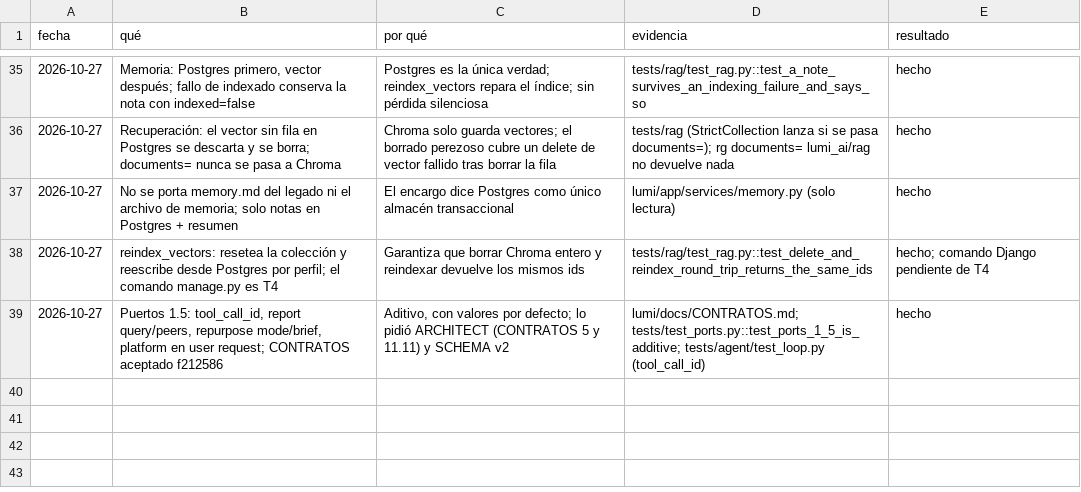
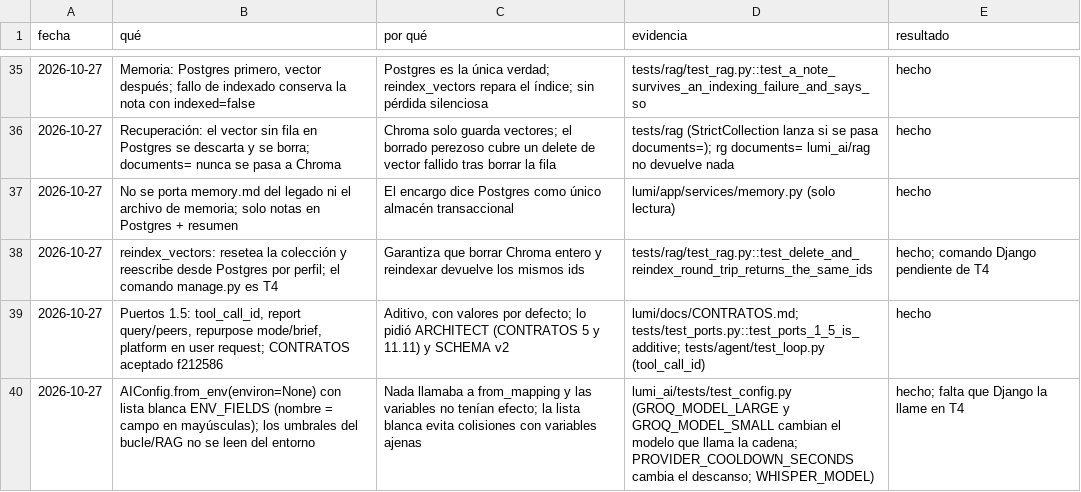
Before and after one commit to Ateh-Ugoji/Lumi-agent, a TSV file: lumi/plan/estado/INTELLIGENCE-decisiones.tsv, drawn as a sheet; only a part is shown, gaps mark what is left out; the diff names each change by its address in the sheet, - before the commit and + after, or states it on an @@ line.

Commit message:
[INTELLIGENCE] config: AIConfig.from_env para que las variables de .env tengan efecto

```diff
--- a/lumi/plan/estado/INTELLIGENCE-decisiones.tsv
+++ b/lumi/plan/estado/INTELLIGENCE-decisiones.tsv
+row 40: 2026-10-27 | AIConfig.from_env(environ=None) con lista blanca ENV_FIELDS (nombre = campo en mayúsculas); los umbrales del bucle/RAG no se leen del entorno | Nada llamaba a from_mapping y las variables no tenían efecto; la lista blanca evita colisiones con variables ajenas | lumi_ai/tests/test_config.py (GROQ_MODEL_LARGE y GROQ_MODEL_SMALL cambian el modelo que llama la cadena; PROVIDER_COOLDOWN_SECONDS cambia el descanso; WHISPER_MODEL) | hecho; falta que Django la llame en T4
```
Also changed, not shown: 2 other files.
